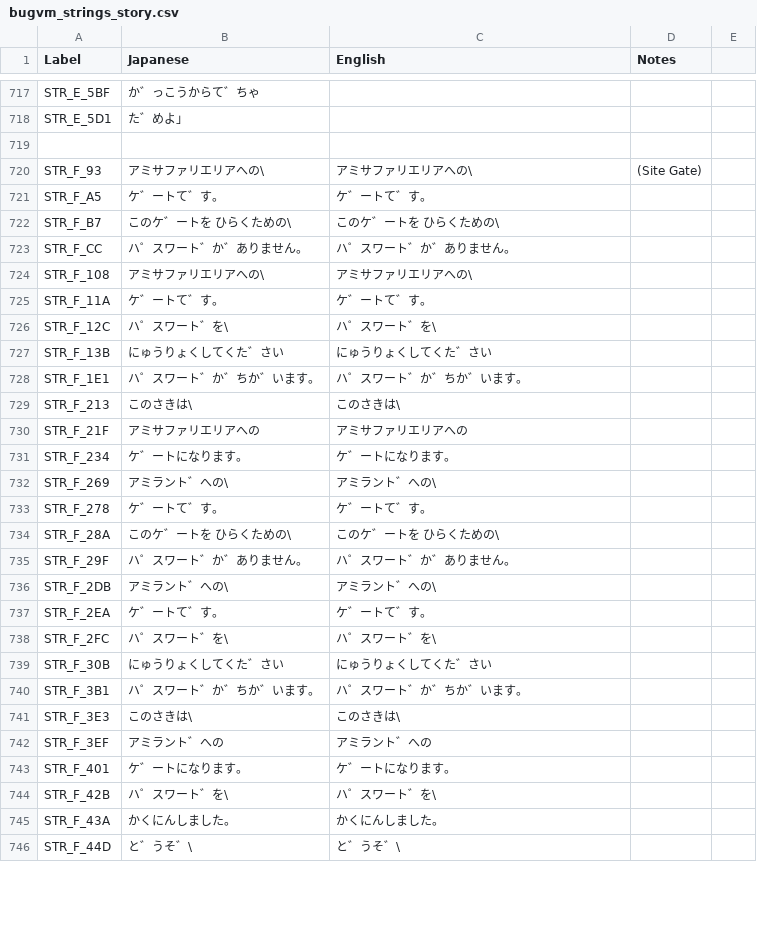
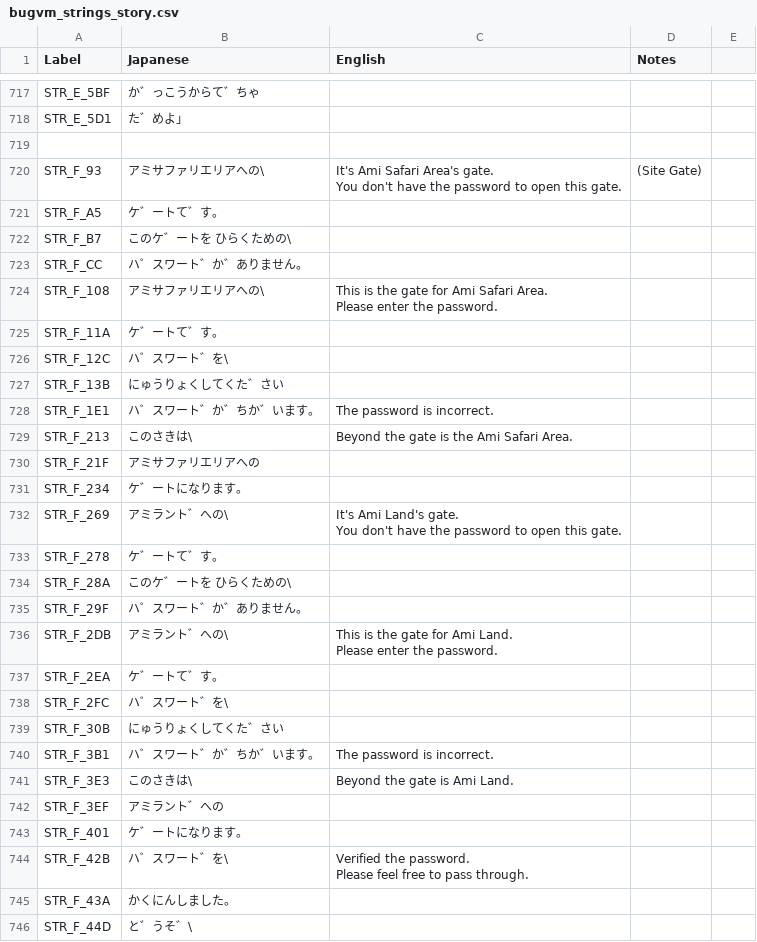
Before and after one commit to telefang/bugsite, a CSV file: script/bugvm_strings_story.csv, drawn as a sheet; only a part is shown, gaps mark what is left out; the diff covers the shown part only.

Commit message:
Translate string block F (more Site Gate messages) and fix spelling of "answer".

```diff
--- a/script/bugvm_strings_story.csv
+++ b/script/bugvm_strings_story.csv
@@ -890,28 +890,33 @@ STR_E_5D1, た゛めよ」,,,
 ,,,,
-STR_F_93,アミサファリエリアへの\,アミサファリエリアへの\,(Site Gate),
-STR_F_A5,ケ゛ートて゛す。,ケ゛ートて゛す。,,
-STR_F_B7,このケ゛ートを ひらくための\,このケ゛ートを ひらくための\,,
-STR_F_CC,ハ゜スワート゛か゛ありません。,ハ゜スワート゛か゛ありません。,,
-STR_F_108,アミサファリエリアへの\,アミサファリエリアへの\,,
-STR_F_11A,ケ゛ートて゛す。,ケ゛ートて゛す。,,
-STR_F_12C,ハ゜スワート゛を\,ハ゜スワート゛を\,,
-STR_F_13B,にゅうりょくしてくた゛さい,にゅうりょくしてくた゛さい,,
-STR_F_1E1,ハ゜スワート゛か゛ちか゛います。,ハ゜スワート゛か゛ちか゛います。,,
-STR_F_213,このさきは\,このさきは\,,
-STR_F_21F,アミサファリエリアへの,アミサファリエリアへの,,
-STR_F_234,ケ゛ートになります。,ケ゛ートになります。,,
-STR_F_269,アミラント゛への\,アミラント゛への\,,
-STR_F_278,ケ゛ートて゛す。,ケ゛ートて゛す。,,
-STR_F_28A,このケ゛ートを ひらくための\,このケ゛ートを ひらくための\,,
-STR_F_29F,ハ゜スワート゛か゛ありません。,ハ゜スワート゛か゛ありません。,,
-STR_F_2DB,アミラント゛への\,アミラント゛への\,,
-STR_F_2EA,ケ゛ートて゛す。,ケ゛ートて゛す。,,
-STR_F_2FC,ハ゜スワート゛を\,ハ゜スワート゛を\,,
-STR_F_30B,にゅうりょくしてくた゛さい,にゅうりょくしてくた゛さい,,
-STR_F_3B1,ハ゜スワート゛か゛ちか゛います。,ハ゜スワート゛か゛ちか゛います。,,
-STR_F_3E3,このさきは\,このさきは\,,
-STR_F_3EF,アミラント゛への,アミラント゛への,,
-STR_F_401,ケ゛ートになります。,ケ゛ートになります。,,
-STR_F_42B,ハ゜スワート゛を\,ハ゜スワート゛を\,,
-STR_F_43A,かくにんしました。,かくにんしました。,,
-STR_F_44D,と゛うそ゛\,と゛うそ゛\,,
+STR_F_93,アミサファリエリアへの\,"It's Ami Safari Area's gate.
+You don't have the password to open this gate.",(Site Gate),
+STR_F_A5,ケ゛ートて゛す。,,,
+STR_F_B7,このケ゛ートを ひらくための\,,,
+STR_F_CC,ハ゜スワート゛か゛ありません。,,,
+STR_F_108,アミサファリエリアへの\,"This is the gate for Ami Safari Area.
+Please enter the password.",,
+STR_F_11A,ケ゛ートて゛す。,,,
+STR_F_12C,ハ゜スワート゛を\,,,
+STR_F_13B,にゅうりょくしてくた゛さい,,,
+STR_F_1E1,ハ゜スワート゛か゛ちか゛います。,The password is incorrect.,,
+STR_F_213,このさきは\,Beyond the gate is the Ami Safari Area.,,
+STR_F_21F,アミサファリエリアへの,,,
+STR_F_234,ケ゛ートになります。,,,
+STR_F_269,アミラント゛への\,"It's Ami Land's gate.
+You don't have the password to open this gate.",,
+STR_F_278,ケ゛ートて゛す。,,,
+STR_F_28A,このケ゛ートを ひらくための\,,,
+STR_F_29F,ハ゜スワート゛か゛ありません。,,,
+STR_F_2DB,アミラント゛への\,"This is the gate for Ami Land.
+Please enter the password.",,
+STR_F_2EA,ケ゛ートて゛す。,,,
+STR_F_2FC,ハ゜スワート゛を\,,,
+STR_F_30B,にゅうりょくしてくた゛さい,,,
+STR_F_3B1,ハ゜スワート゛か゛ちか゛います。,The password is incorrect.,,
+STR_F_3E3,このさきは\,Beyond the gate is Ami Land.,,
+STR_F_3EF,アミラント゛への,,,
+STR_F_401,ケ゛ートになります。,,,
+STR_F_42B,ハ゜スワート゛を\,"Verified the password.
+Please feel free to pass through.",,
+STR_F_43A,かくにんしました。,,,
+STR_F_44D,と゛うそ゛\,,,
```
Also changed, not shown: 5 edited cells elsewhere in this file.
